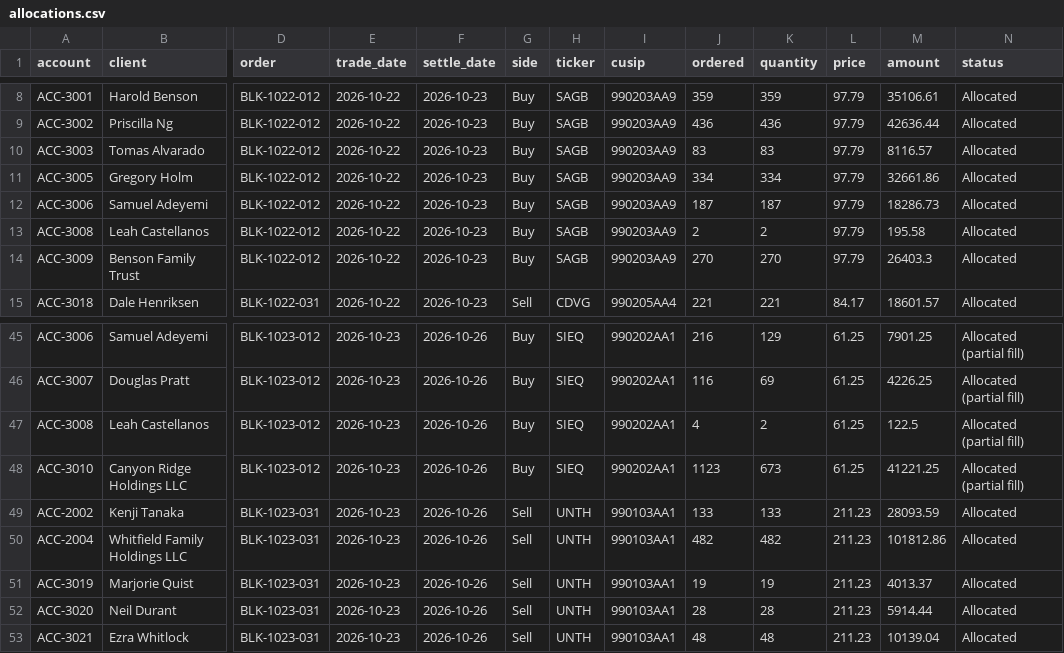
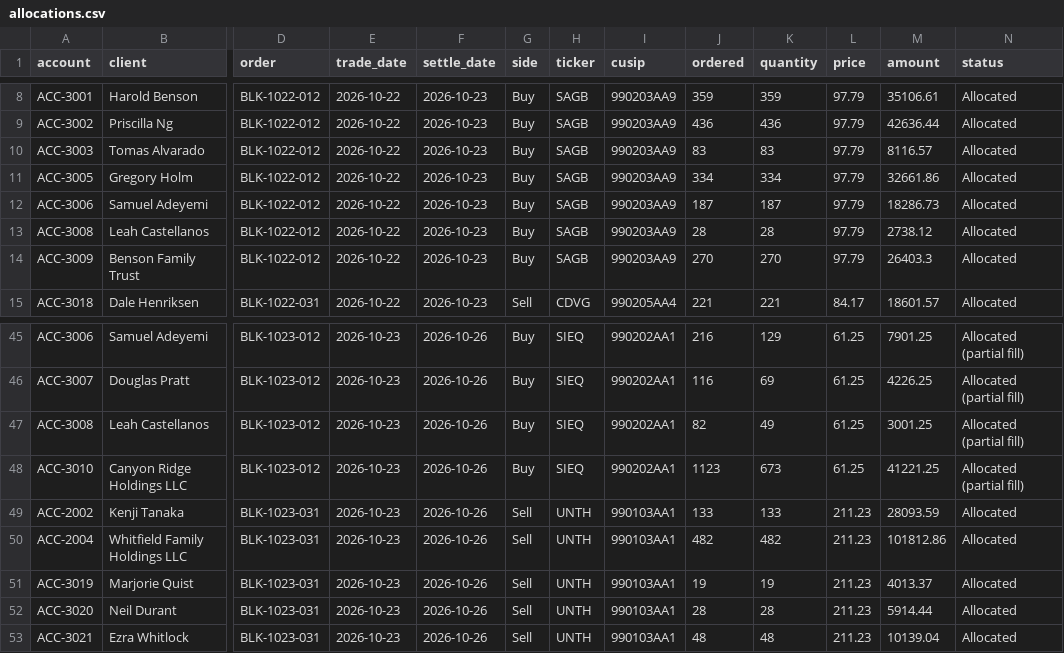
Before and after one commit to shawngggg/AI-embedded-RIA-custody-operations-platform, a CSV file: synthetic/data/allocations.csv, drawn as a sheet; only a part is shown, gaps mark what is left out; the diff names each change by its address in the sheet, - before the commit and + after, or states it on an @@ line.

```diff
--- a/synthetic/data/allocations.csv
+++ b/synthetic/data/allocations.csv
-J13 (ordered): 2
+J13 (ordered): 28
-K13 (quantity): 2
+K13 (quantity): 28
-M13 (amount): 195.58
+M13 (amount): 2738.12
-J47 (ordered): 4
+J47 (ordered): 82
-K47 (quantity): 2
+K47 (quantity): 49
-M47 (amount): 122.5
+M47 (amount): 3001.25
```
Also changed, not shown: synthetic/data/fees.csv, synthetic/data/ledger.csv, 37 other files.
